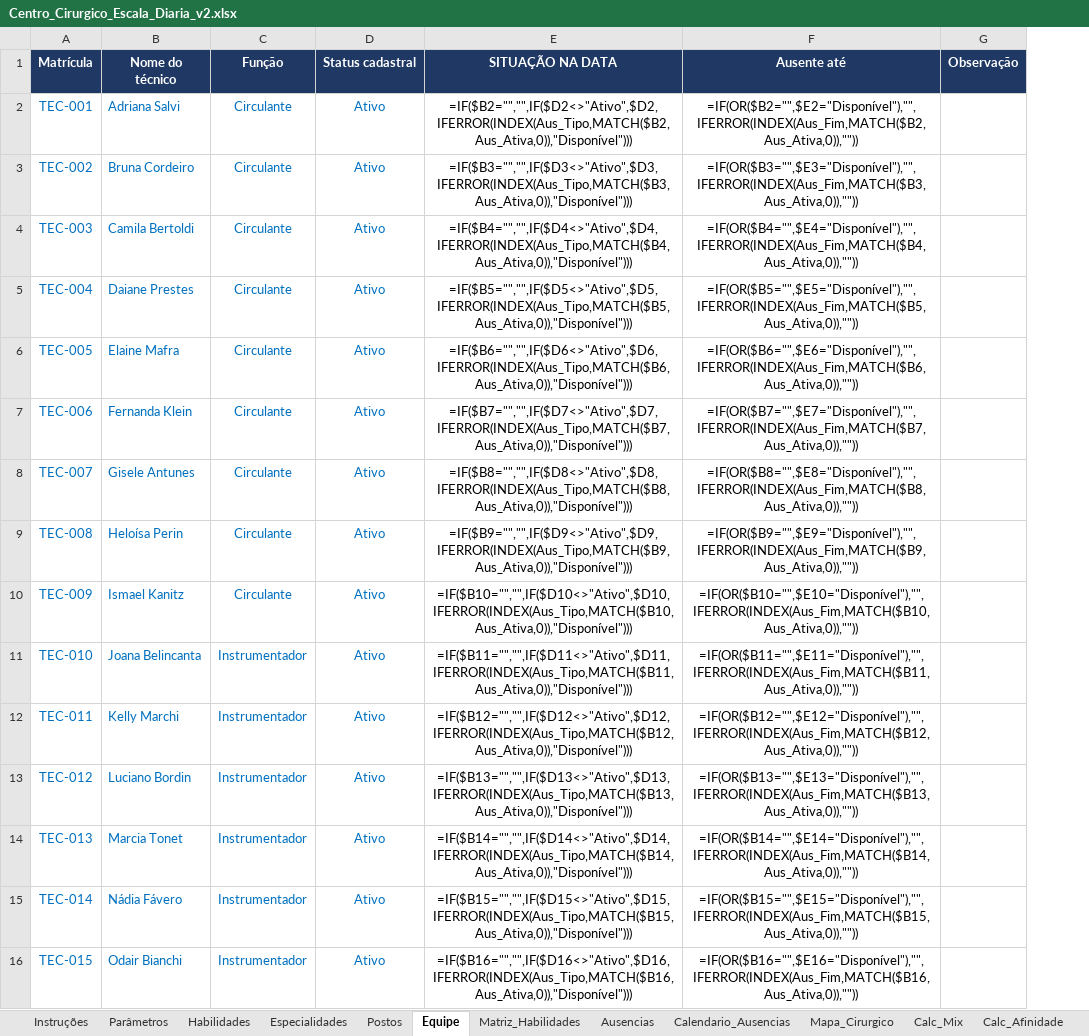
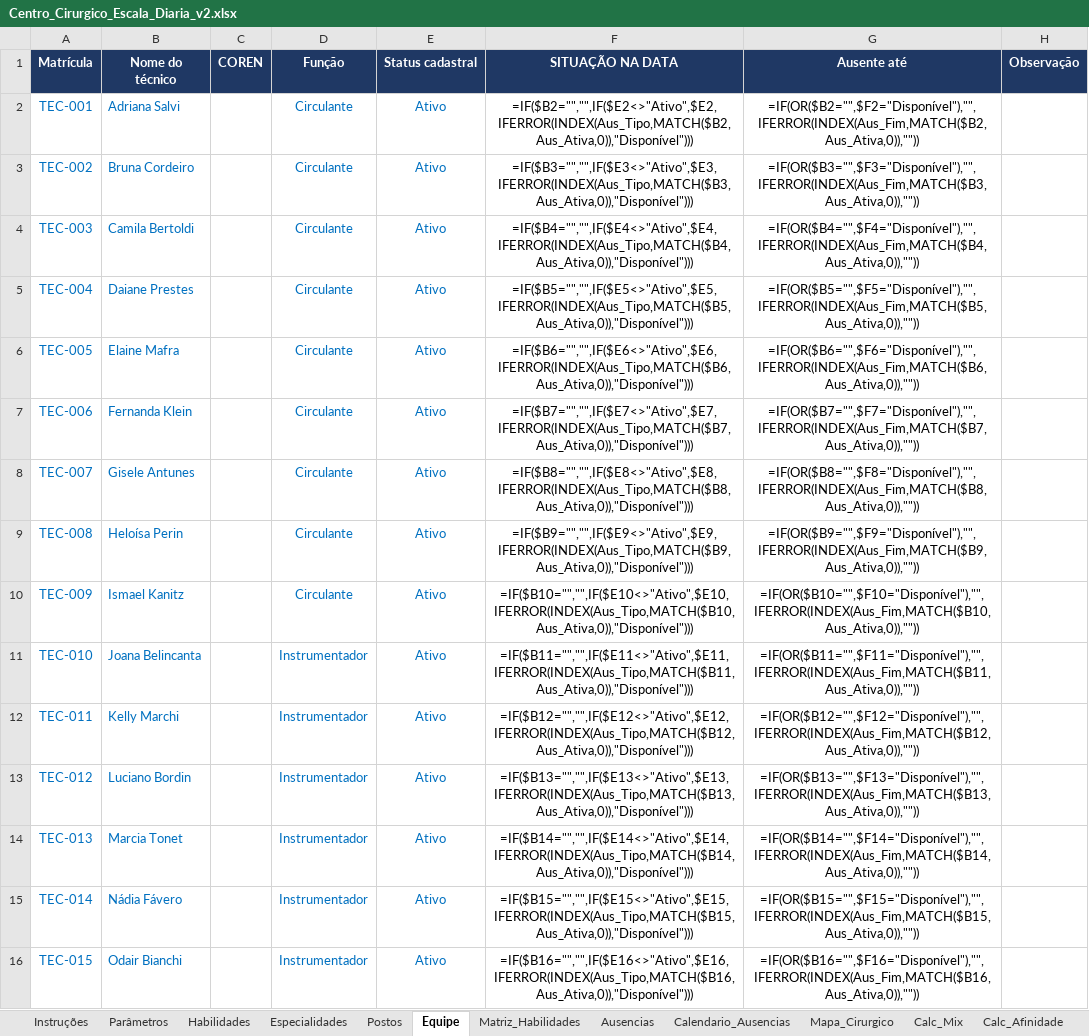
Before and after one commit to jefersonschena-gif/umm-hora-a-hora, an Excel workbook: centro-cirurgico/Centro_Cirurgico_Escala_Diaria_v2.xlsx, sheet Equipe, drawn as a sheet; only a part is shown; values as stored, in another font and other column widths than the file's, no borders; formulas without a stored value are shown as written; conditional formats not drawn; addresses are those after the commit; the diff covers the shown part only; the diff names each change by its address in the sheet, - before the commit and + after, or states it on an @@ line.

```diff
--- a/centro-cirurgico/Centro_Cirurgico_Escala_Diaria_v2.xlsx (sheet Equipe)
+++ b/centro-cirurgico/Centro_Cirurgico_Escala_Diaria_v2.xlsx (sheet Equipe)
+column C (COREN), empty
-F2 (SITUAÇÃO NA DATA): =IF($B2="","",IF($D2<>"Ativo",$D2,IFERROR(INDEX(Aus_Tipo,MATCH($B2,Aus_Ativa,0)),"Disponível")))
+F2 (SITUAÇÃO NA DATA): =IF($B2="","",IF($E2<>"Ativo",$E2,IFERROR(INDEX(Aus_Tipo,MATCH($B2,Aus_Ativa,0)),"Disponível")))
-G2 (Ausente até): =IF(OR($B2="",$E2="Disponível"),"",IFERROR(INDEX(Aus_Fim,MATCH($B2,Aus_Ativa,0)),""))
+G2 (Ausente até): =IF(OR($B2="",$F2="Disponível"),"",IFERROR(INDEX(Aus_Fim,MATCH($B2,Aus_Ativa,0)),""))
-F3 (SITUAÇÃO NA DATA): =IF($B3="","",IF($D3<>"Ativo",$D3,IFERROR(INDEX(Aus_Tipo,MATCH($B3,Aus_Ativa,0)),"Disponível")))
+F3 (SITUAÇÃO NA DATA): =IF($B3="","",IF($E3<>"Ativo",$E3,IFERROR(INDEX(Aus_Tipo,MATCH($B3,Aus_Ativa,0)),"Disponível")))
-G3 (Ausente até): =IF(OR($B3="",$E3="Disponível"),"",IFERROR(INDEX(Aus_Fim,MATCH($B3,Aus_Ativa,0)),""))
+G3 (Ausente até): =IF(OR($B3="",$F3="Disponível"),"",IFERROR(INDEX(Aus_Fim,MATCH($B3,Aus_Ativa,0)),""))
-F4 (SITUAÇÃO NA DATA): =IF($B4="","",IF($D4<>"Ativo",$D4,IFERROR(INDEX(Aus_Tipo,MATCH($B4,Aus_Ativa,0)),"Disponível")))
+F4 (SITUAÇÃO NA DATA): =IF($B4="","",IF($E4<>"Ativo",$E4,IFERROR(INDEX(Aus_Tipo,MATCH($B4,Aus_Ativa,0)),"Disponível")))
-G4 (Ausente até): =IF(OR($B4="",$E4="Disponível"),"",IFERROR(INDEX(Aus_Fim,MATCH($B4,Aus_Ativa,0)),""))
+G4 (Ausente até): =IF(OR($B4="",$F4="Disponível"),"",IFERROR(INDEX(Aus_Fim,MATCH($B4,Aus_Ativa,0)),""))
-F5 (SITUAÇÃO NA DATA): =IF($B5="","",IF($D5<>"Ativo",$D5,IFERROR(INDEX(Aus_Tipo,MATCH($B5,Aus_Ativa,0)),"Disponível")))
+F5 (SITUAÇÃO NA DATA): =IF($B5="","",IF($E5<>"Ativo",$E5,IFERROR(INDEX(Aus_Tipo,MATCH($B5,Aus_Ativa,0)),"Disponível")))
-G5 (Ausente até): =IF(OR($B5="",$E5="Disponível"),"",IFERROR(INDEX(Aus_Fim,MATCH($B5,Aus_Ativa,0)),""))
+G5 (Ausente até): =IF(OR($B5="",$F5="Disponível"),"",IFERROR(INDEX(Aus_Fim,MATCH($B5,Aus_Ativa,0)),""))
-F6 (SITUAÇÃO NA DATA): =IF($B6="","",IF($D6<>"Ativo",$D6,IFERROR(INDEX(Aus_Tipo,MATCH($B6,Aus_Ativa,0)),"Disponível")))
+F6 (SITUAÇÃO NA DATA): =IF($B6="","",IF($E6<>"Ativo",$E6,IFERROR(INDEX(Aus_Tipo,MATCH($B6,Aus_Ativa,0)),"Disponível")))
-G6 (Ausente até): =IF(OR($B6="",$E6="Disponível"),"",IFERROR(INDEX(Aus_Fim,MATCH($B6,Aus_Ativa,0)),""))
+G6 (Ausente até): =IF(OR($B6="",$F6="Disponível"),"",IFERROR(INDEX(Aus_Fim,MATCH($B6,Aus_Ativa,0)),""))
-F7 (SITUAÇÃO NA DATA): =IF($B7="","",IF($D7<>"Ativo",$D7,IFERROR(INDEX(Aus_Tipo,MATCH($B7,Aus_Ativa,0)),"Disponível")))
+F7 (SITUAÇÃO NA DATA): =IF($B7="","",IF($E7<>"Ativo",$E7,IFERROR(INDEX(Aus_Tipo,MATCH($B7,Aus_Ativa,0)),"Disponível")))
-G7 (Ausente até): =IF(OR($B7="",$E7="Disponível"),"",IFERROR(INDEX(Aus_Fim,MATCH($B7,Aus_Ativa,0)),""))
+G7 (Ausente até): =IF(OR($B7="",$F7="Disponível"),"",IFERROR(INDEX(Aus_Fim,MATCH($B7,Aus_Ativa,0)),""))
-F8 (SITUAÇÃO NA DATA): =IF($B8="","",IF($D8<>"Ativo",$D8,IFERROR(INDEX(Aus_Tipo,MATCH($B8,Aus_Ativa,0)),"Disponível")))
+F8 (SITUAÇÃO NA DATA): =IF($B8="","",IF($E8<>"Ativo",$E8,IFERROR(INDEX(Aus_Tipo,MATCH($B8,Aus_Ativa,0)),"Disponível")))
-G8 (Ausente até): =IF(OR($B8="",$E8="Disponível"),"",IFERROR(INDEX(Aus_Fim,MATCH($B8,Aus_Ativa,0)),""))
+G8 (Ausente até): =IF(OR($B8="",$F8="Disponível"),"",IFERROR(INDEX(Aus_Fim,MATCH($B8,Aus_Ativa,0)),""))
-F9 (SITUAÇÃO NA DATA): =IF($B9="","",IF($D9<>"Ativo",$D9,IFERROR(INDEX(Aus_Tipo,MATCH($B9,Aus_Ativa,0)),"Disponível")))
+F9 (SITUAÇÃO NA DATA): =IF($B9="","",IF($E9<>"Ativo",$E9,IFERROR(INDEX(Aus_Tipo,MATCH($B9,Aus_Ativa,0)),"Disponível")))
-G9 (Ausente até): =IF(OR($B9="",$E9="Disponível"),"",IFERROR(INDEX(Aus_Fim,MATCH($B9,Aus_Ativa,0)),""))
+G9 (Ausente até): =IF(OR($B9="",$F9="Disponível"),"",IFERROR(INDEX(Aus_Fim,MATCH($B9,Aus_Ativa,0)),""))
-F10 (SITUAÇÃO NA DATA): =IF($B10="","",IF($D10<>"Ativo",$D10,IFERROR(INDEX(Aus_Tipo,MATCH($B10,Aus_Ativa,0)),"Disponível")))
+F10 (SITUAÇÃO NA DATA): =IF($B10="","",IF($E10<>"Ativo",$E10,IFERROR(INDEX(Aus_Tipo,MATCH($B10,Aus_Ativa,0)),"Disponível")))
-G10 (Ausente até): =IF(OR($B10="",$E10="Disponível"),"",IFERROR(INDEX(Aus_Fim,MATCH($B10,Aus_Ativa,0)),""))
+G10 (Ausente até): =IF(OR($B10="",$F10="Disponível"),"",IFERROR(INDEX(Aus_Fim,MATCH($B10,Aus_Ativa,0)),""))
-F11 (SITUAÇÃO NA DATA): =IF($B11="","",IF($D11<>"Ativo",$D11,IFERROR(INDEX(Aus_Tipo,MATCH($B11,Aus_Ativa,0)),"Disponível")))
+F11 (SITUAÇÃO NA DATA): =IF($B11="","",IF($E11<>"Ativo",$E11,IFERROR(INDEX(Aus_Tipo,MATCH($B11,Aus_Ativa,0)),"Disponível")))
-G11 (Ausente até): =IF(OR($B11="",$E11="Disponível"),"",IFERROR(INDEX(Aus_Fim,MATCH($B11,Aus_Ativa,0)),""))
+G11 (Ausente até): =IF(OR($B11="",$F11="Disponível"),"",IFERROR(INDEX(Aus_Fim,MATCH($B11,Aus_Ativa,0)),""))
-F12 (SITUAÇÃO NA DATA): =IF($B12="","",IF($D12<>"Ativo",$D12,IFERROR(INDEX(Aus_Tipo,MATCH($B12,Aus_Ativa,0)),"Disponível")))
+F12 (SITUAÇÃO NA DATA): =IF($B12="","",IF($E12<>"Ativo",$E12,IFERROR(INDEX(Aus_Tipo,MATCH($B12,Aus_Ativa,0)),"Disponível")))
-G12 (Ausente até): =IF(OR($B12="",$E12="Disponível"),"",IFERROR(INDEX(Aus_Fim,MATCH($B12,Aus_Ativa,0)),""))
+G12 (Ausente até): =IF(OR($B12="",$F12="Disponível"),"",IFERROR(INDEX(Aus_Fim,MATCH($B12,Aus_Ativa,0)),""))
-F13 (SITUAÇÃO NA DATA): =IF($B13="","",IF($D13<>"Ativo",$D13,IFERROR(INDEX(Aus_Tipo,MATCH($B13,Aus_Ativa,0)),"Disponível")))
+F13 (SITUAÇÃO NA DATA): =IF($B13="","",IF($E13<>"Ativo",$E13,IFERROR(INDEX(Aus_Tipo,MATCH($B13,Aus_Ativa,0)),"Disponível")))
-G13 (Ausente até): =IF(OR($B13="",$E13="Disponível"),"",IFERROR(INDEX(Aus_Fim,MATCH($B13,Aus_Ativa,0)),""))
+G13 (Ausente até): =IF(OR($B13="",$F13="Disponível"),"",IFERROR(INDEX(Aus_Fim,MATCH($B13,Aus_Ativa,0)),""))
-F14 (SITUAÇÃO NA DATA): =IF($B14="","",IF($D14<>"Ativo",$D14,IFERROR(INDEX(Aus_Tipo,MATCH($B14,Aus_Ativa,0)),"Disponível")))
+F14 (SITUAÇÃO NA DATA): =IF($B14="","",IF($E14<>"Ativo",$E14,IFERROR(INDEX(Aus_Tipo,MATCH($B14,Aus_Ativa,0)),"Disponível")))
-G14 (Ausente até): =IF(OR($B14="",$E14="Disponível"),"",IFERROR(INDEX(Aus_Fim,MATCH($B14,Aus_Ativa,0)),""))
+G14 (Ausente até): =IF(OR($B14="",$F14="Disponível"),"",IFERROR(INDEX(Aus_Fim,MATCH($B14,Aus_Ativa,0)),""))
-F15 (SITUAÇÃO NA DATA): =IF($B15="","",IF($D15<>"Ativo",$D15,IFERROR(INDEX(Aus_Tipo,MATCH($B15,Aus_Ativa,0)),"Disponível")))
+F15 (SITUAÇÃO NA DATA): =IF($B15="","",IF($E15<>"Ativo",$E15,IFERROR(INDEX(Aus_Tipo,MATCH($B15,Aus_Ativa,0)),"Disponível")))
-G15 (Ausente até): =IF(OR($B15="",$E15="Disponível"),"",IFERROR(INDEX(Aus_Fim,MATCH($B15,Aus_Ativa,0)),""))
+G15 (Ausente até): =IF(OR($B15="",$F15="Disponível"),"",IFERROR(INDEX(Aus_Fim,MATCH($B15,Aus_Ativa,0)),""))
-F16 (SITUAÇÃO NA DATA): =IF($B16="","",IF($D16<>"Ativo",$D16,IFERROR(INDEX(Aus_Tipo,MATCH($B16,Aus_Ativa,0)),"Disponível")))
+F16 (SITUAÇÃO NA DATA): =IF($B16="","",IF($E16<>"Ativo",$E16,IFERROR(INDEX(Aus_Tipo,MATCH($B16,Aus_Ativa,0)),"Disponível")))
-G16 (Ausente até): =IF(OR($B16="",$E16="Disponível"),"",IFERROR(INDEX(Aus_Fim,MATCH($B16,Aus_Ativa,0)),""))
+G16 (Ausente até): =IF(OR($B16="",$F16="Disponível"),"",IFERROR(INDEX(Aus_Fim,MATCH($B16,Aus_Ativa,0)),""))
```
Also changed, not shown: 30 edited cells elsewhere in this sheet, sheet Mapa_Cirurgico, sheet Calendario_Ausencias, sheet Painel, sheet Escala_Dia, sheet Parâmetros, sheet Matriz_Habilidades, 2 more sheets, hidden cells, charts or pictures, 6 other files.
